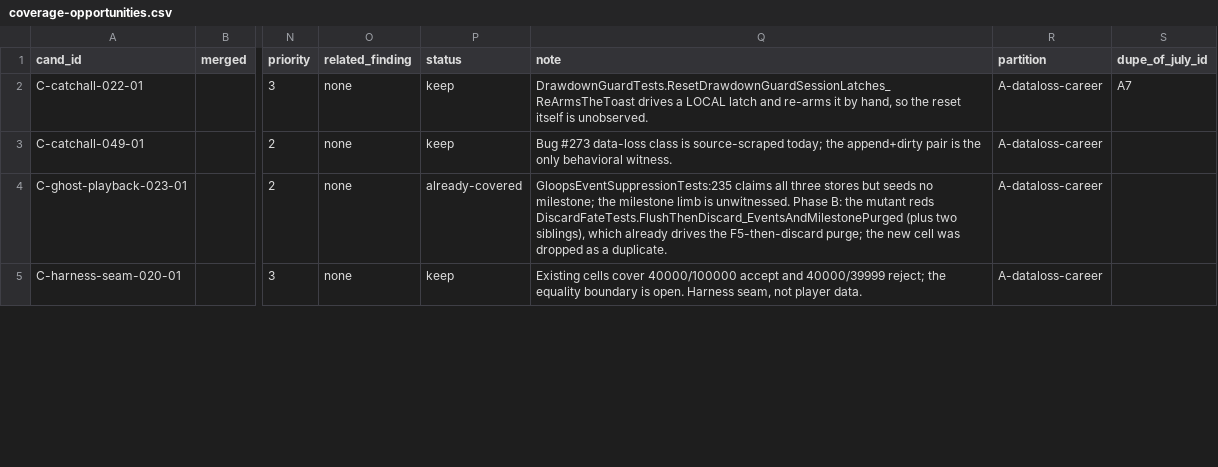
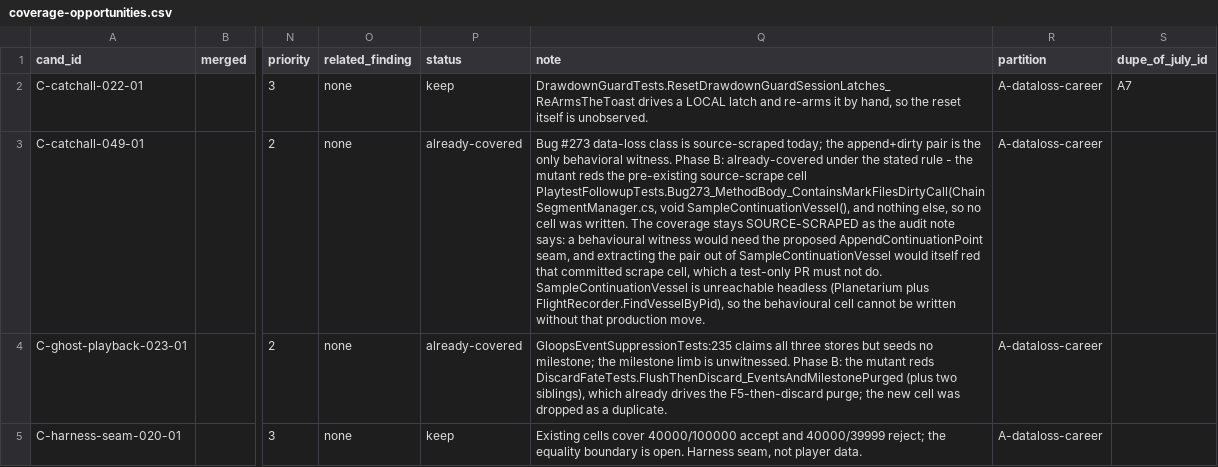
Before and after one commit to vl3c/Parsek, a CSV file: docs/dev/research/test-quality-audit-2026-09-14/coverage-opportunities.csv, drawn as a sheet; only a part is shown, gaps mark what is left out; the diff covers the shown part only; the diff names each change by its address in the sheet, - before the commit and + after, or states it on an @@ line.

```diff
--- a/docs/dev/research/test-quality-audit-2026-09-14/coverage-opportunities.csv
+++ b/docs/dev/research/test-quality-audit-2026-09-14/coverage-opportunities.csv
-P3 (status): keep
+P3 (status): already-covered
-Q3 (note): …behavioral witness.
+Q3 (note): …behavioral witness. Phase B: already-covered under the stated rule - the mutant reds the pre-existing source-scrape cell PlaytestFollowupTests.Bug273_MethodBody_ContainsMarkFilesDirtyCall(ChainSegmentManager.cs, void SampleContinuationVessel(), and nothing else, so no cell was written. The coverage stays SOURCE-SCRAPED as the audit note says: a behavioural witness would need the proposed AppendContinuationPoint seam, and extracting the pair out of SampleContinuationVessel would itself red that committed scrape cell, which a test-only PR must not do. SampleContinuationVessel is unreachable headless (Planetarium plus FlightRecorder.FindVesselByPid), so the behavioural cell cannot be written without that production move.
```
Also changed, not shown: 4 edited cells elsewhere in this file, docs/dev/research/test-quality-audit-2026-09-14/mutations/mutations.csv, 3 other files.
